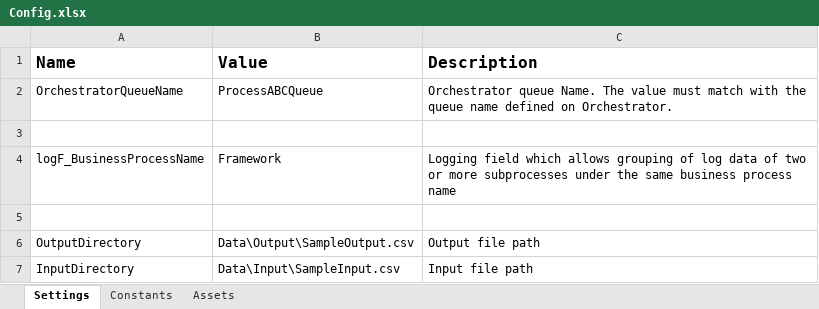
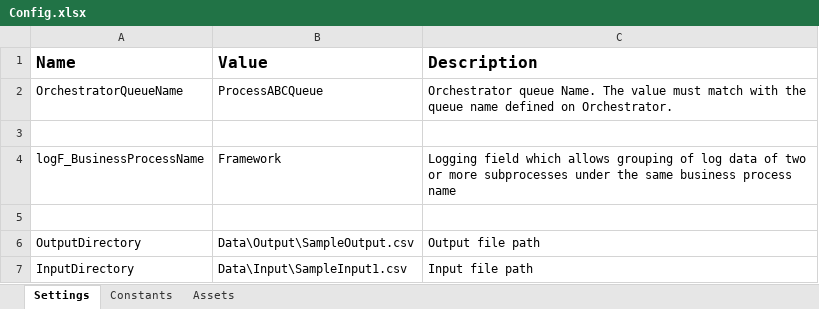
Before and after one commit to UIPath-Trainers-Automation-Suite-v2/uipath-automation-4, an Excel workbook: ProjectPlagiarismBot/Data/Config.xlsx, sheet Settings, drawn as a sheet; values as stored, in another font and other column widths than the file's, no borders; the diff names each change by its address in the sheet, - before the commit and + after, or states it on an @@ line.

Commit message:
dummy C# activity is now in process workflow and the input/outputs were changed accordingly

```diff
--- a/ProjectPlagiarismBot/Data/Config.xlsx (sheet Settings)
+++ b/ProjectPlagiarismBot/Data/Config.xlsx (sheet Settings)
-B7 (Value): Data\Input\SampleInput.csv
+B7 (Value): Data\Input\SampleInput1.csv
```
Also changed, not shown: 4 other files.
